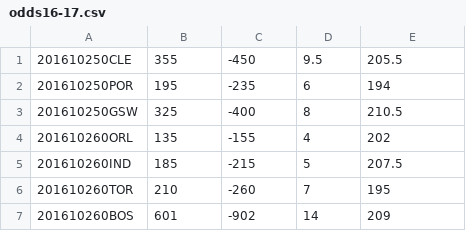
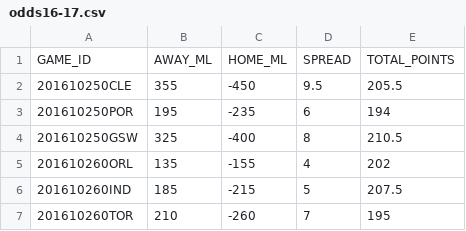
Before and after one commit to connorwaslo/predict_nba, a CSV file: data/odds/odds16-17.csv, drawn as a sheet; only a part is shown; the shorter side is filled out with more unchanged rows.

```diff
--- a/data/odds/odds16-17.csv
+++ b/data/odds/odds16-17.csv
@@ -1 +1,2 @@
+GAME_ID,AWAY_ML,HOME_ML,SPREAD,TOTAL_POINTS
 201610250CLE,355,-450,9.5,205.5
```
Also changed, not shown: result_tracking/Feed Forward/No Rebounds.csv, 40 other files.
